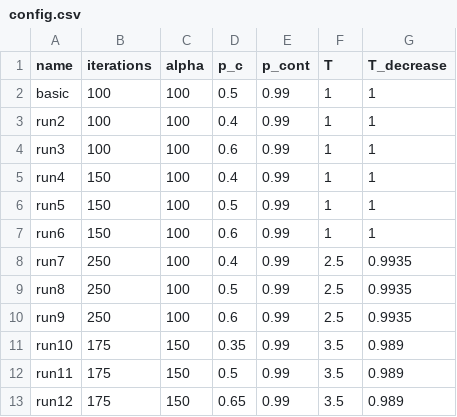
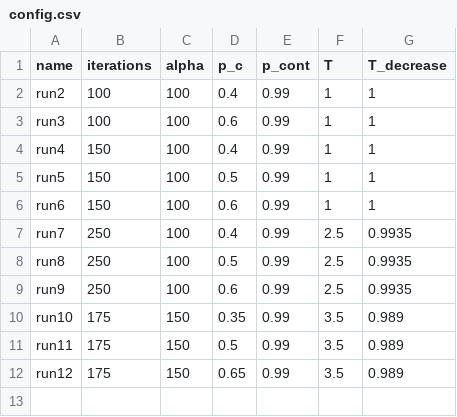
Before and after one commit to toni5rovic/npfl097, a CSV file: text_seg/config.csv, drawn as a sheet; the diff names each change by its address in the sheet, - before the commit and + after, or states it on an @@ line.

Commit message:
added runs for CRP text segmentation

```diff
--- a/text_seg/config.csv
+++ b/text_seg/config.csv
-row 2: basic | 100 | 100 | 0.5 | 0.99 | 1 | 1
```
Also changed, not shown: 14 other files.
